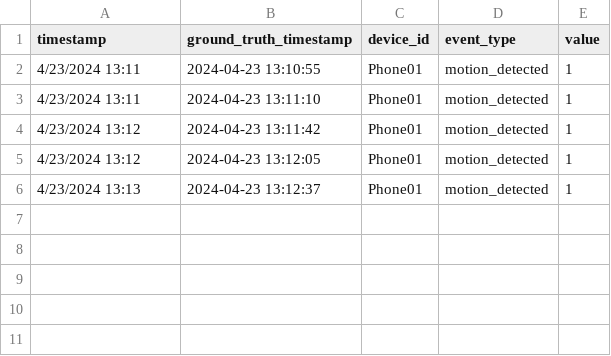
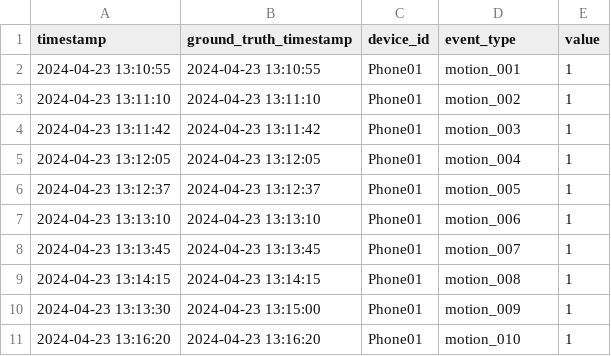
Before and after one commit to RiaBaanu/digital-timeline-fusion-prototype, a CSV file: data/synthetic/iot_phone01_skewed.csv, drawn as a sheet.

```diff
--- a/data/synthetic/iot_phone01_skewed.csv
+++ b/data/synthetic/iot_phone01_skewed.csv
@@ -1,6 +1,11 @@
 timestamp,ground_truth_timestamp,device_id,event_type,value
-4/23/2024 13:11,2024-04-23 13:10:55,Phone01,motion_detected,1
-4/23/2024 13:11,2024-04-23 13:11:10,Phone01,motion_detected,1
-4/23/2024 13:12,2024-04-23 13:11:42,Phone01,motion_detected,1
-4/23/2024 13:12,2024-04-23 13:12:05,Phone01,motion_detected,1
-4/23/2024 13:13,2024-04-23 13:12:37,Phone01,motion_detected,1
+2024-04-23 13:10:55,2024-04-23 13:10:55,Phone01,motion_001,1
+2024-04-23 13:11:10,2024-04-23 13:11:10,Phone01,motion_002,1
+2024-04-23 13:11:42,2024-04-23 13:11:42,Phone01,motion_003,1
+2024-04-23 13:12:05,2024-04-23 13:12:05,Phone01,motion_004,1
+2024-04-23 13:12:37,2024-04-23 13:12:37,Phone01,motion_005,1
+2024-04-23 13:13:10,2024-04-23 13:13:10,Phone01,motion_006,1
+2024-04-23 13:13:45,2024-04-23 13:13:45,Phone01,motion_007,1
+2024-04-23 13:14:15,2024-04-23 13:14:15,Phone01,motion_008,1
+2024-04-23 13:13:30,2024-04-23 13:15:00,Phone01,motion_009,1
+2024-04-23 13:16:20,2024-04-23 13:16:20,Phone01,motion_010,1
```
Also changed, not shown: data/synthetic/iot_camera01.csv, 2 other files.
